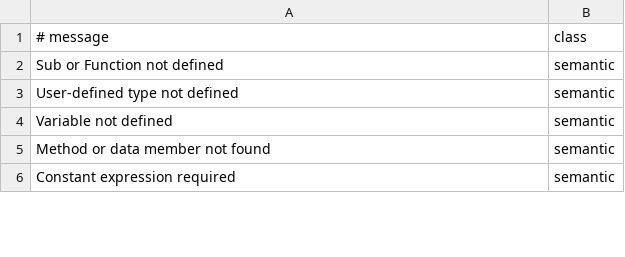
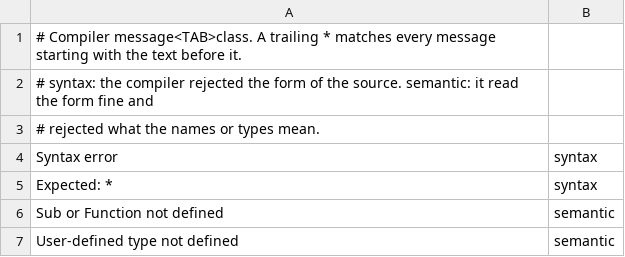
Before and after one commit to bhattumang7/VB6_lsp, a TSV file: tools/oracle-diff/taxonomy.tsv, drawn as a sheet; only a part is shown; the shorter side is filled out with more unchanged rows; removed rows and columns are numbered as before the commit, all else as after; the diff covers the shown part only; the diff names each change by its address in the sheet, - before the commit and + after, or states it on an @@ line.

Commit message:
oracle-diff: token mutation generator, template-by-word matrix with a fixture format, header line offsets, semantic stops give no verdict on parser diagnostics

```diff
--- a/tools/oracle-diff/taxonomy.tsv
+++ b/tools/oracle-diff/taxonomy.tsv
-row 1: # message | class
+row 1: # Compiler message<TAB>class. A trailing * matches every message starting with the text before it.
+row 2: # syntax: the compiler rejected the form of the source. semantic: it read the form fine and
+row 3: # rejected what the names or types mean.
+row 4: Syntax error | syntax
+row 5: Expected: * | syntax
```
Also changed, not shown: 32 added rows and 1 edited cell elsewhere in this file, 7 other files.
